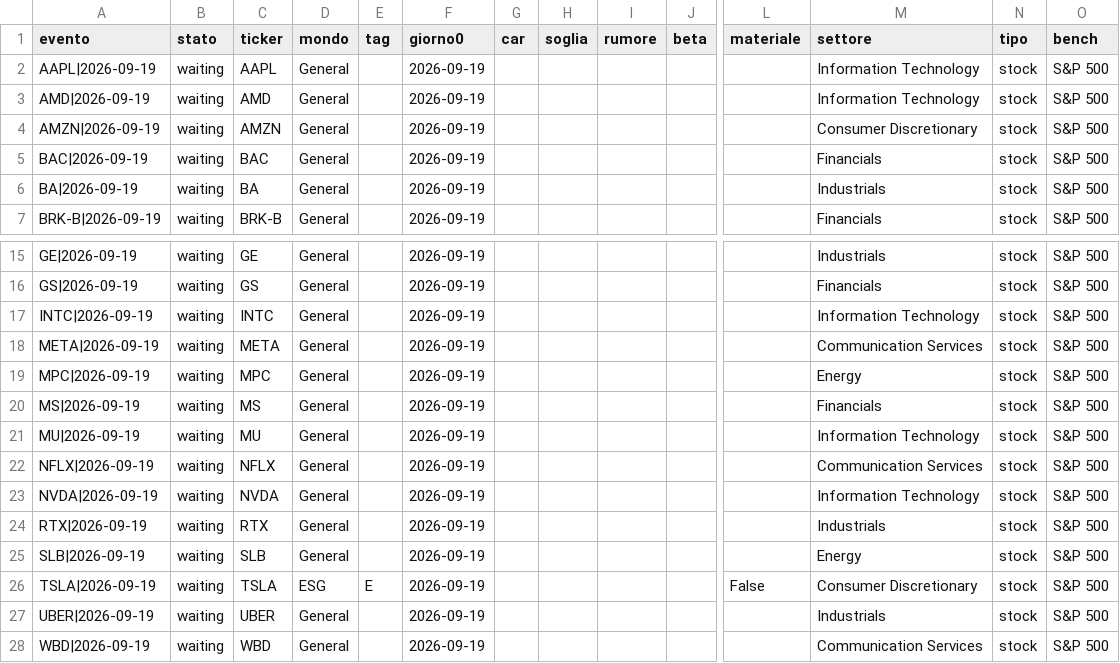
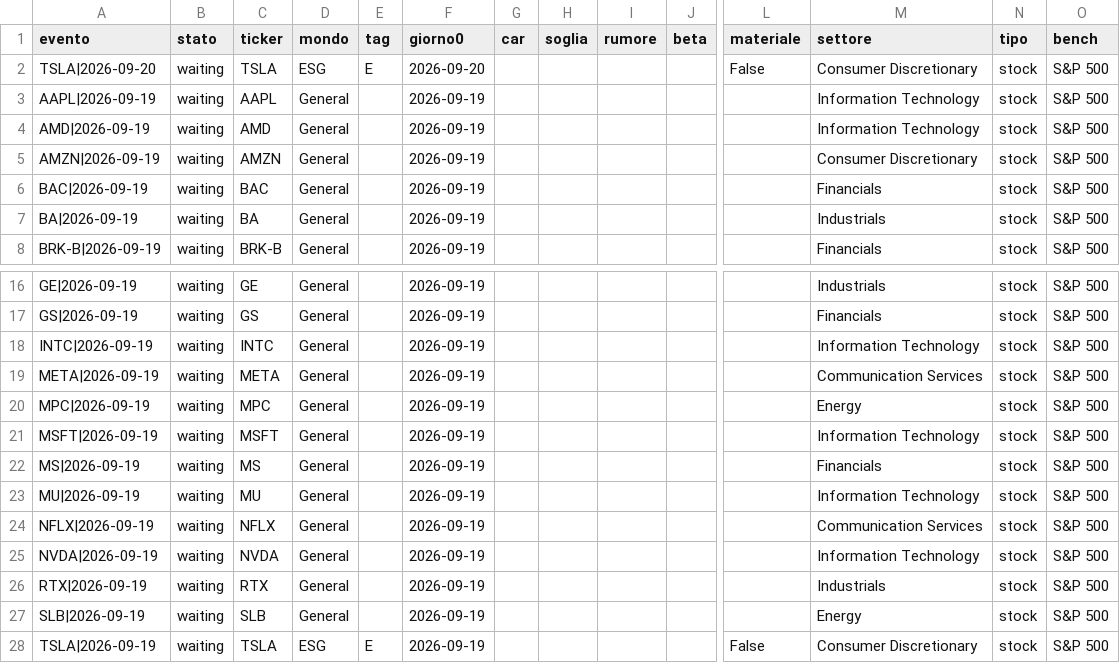
Before and after one commit to carlospinetto99/news-impact-tracker, a CSV file: eventi.csv, drawn as a sheet; only a part is shown, gaps mark what is left out; the shorter side is filled out with more unchanged rows; rows hold the shown columns only; the diff names each change by its address in the sheet, - before the commit and + after, or states it on an @@ line.

```diff
--- a/eventi.csv
+++ b/eventi.csv
+row 2: TSLA|2026-09-20 | waiting | TSLA | ESG | E | 2026-09-20 |  |  |  |  | False | Consumer Discretionary | stock | S&P 500
+row 21: MSFT|2026-09-19 | waiting | MSFT | General |  | 2026-09-19 |  |  |  |  |  | Information Technology | stock | S&P 500
```
Also changed, not shown: 1 other file.
